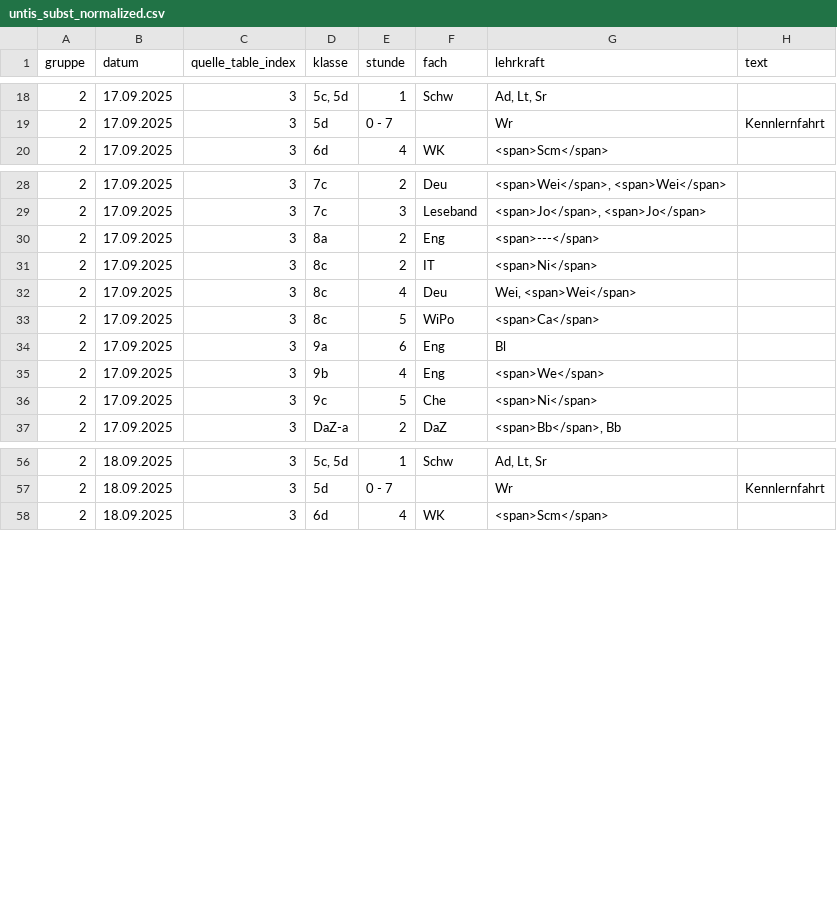
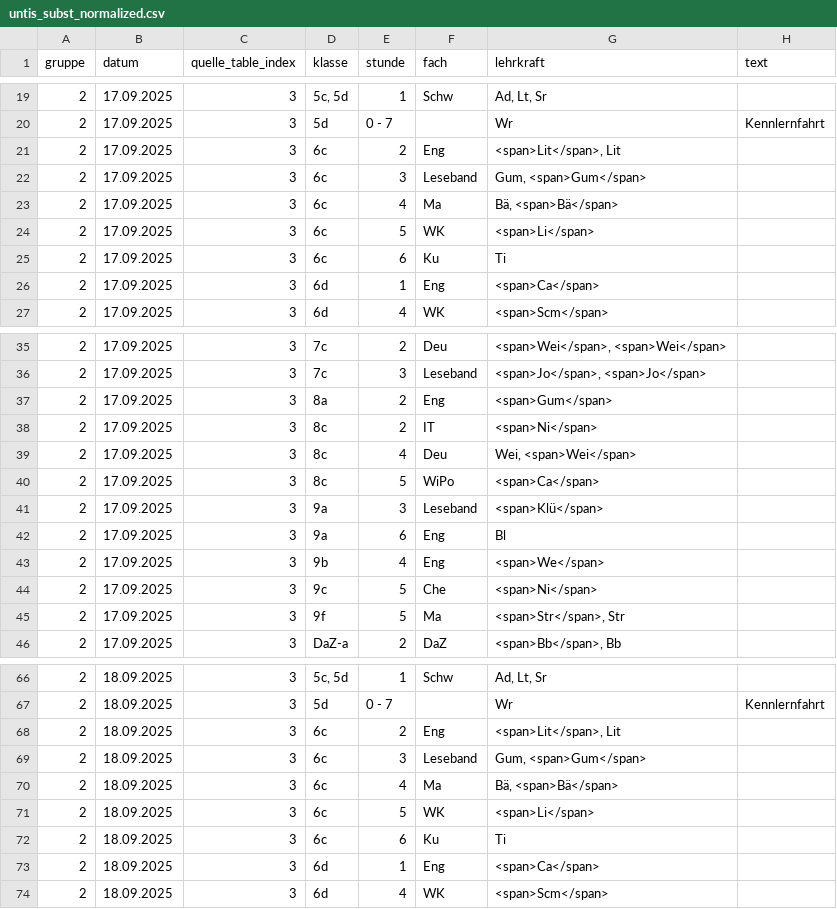
Before and after one commit to iluvatar80/untis-monitor, a CSV file: docs/untis_subst_normalized.csv, drawn as a sheet; only a part is shown, gaps mark what is left out; the diff covers the shown part only.

```diff
--- a/docs/untis_subst_normalized.csv
+++ b/docs/untis_subst_normalized.csv
@@ -19,2 +20,8 @@
 2,17.09.2025,3,5d,0 - 7,,Wr,Kennlernfahrt
+2,17.09.2025,3,6c,2,Eng,"<span>Lit</span>, Lit",
+2,17.09.2025,3,6c,3,Leseband,"Gum, <span>Gum</span>",
+2,17.09.2025,3,6c,4,Ma,"Bä, <span>Bä</span>",
+2,17.09.2025,3,6c,5,WK,<span>Li</span>,
+2,17.09.2025,3,6c,6,Ku,Ti,
+2,17.09.2025,3,6d,1,Eng,<span>Ca</span>,
 2,17.09.2025,3,6d,4,WK,<span>Scm</span>,
@@ -29,3 +36,3 @@
 2,17.09.2025,3,7c,3,Leseband,"<span>Jo</span>, <span>Jo</span>",
-2,17.09.2025,3,8a,2,Eng,<span>---</span>,
+2,17.09.2025,3,8a,2,Eng,<span>Gum</span>,
 2,17.09.2025,3,8c,2,IT,<span>Ni</span>,
@@ -33,2 +40,3 @@
 2,17.09.2025,3,8c,5,WiPo,<span>Ca</span>,
+2,17.09.2025,3,9a,3,Leseband,<span>Klü</span>,
 2,17.09.2025,3,9a,6,Eng,Bl,
@@ -36,2 +44,3 @@
 2,17.09.2025,3,9c,5,Che,<span>Ni</span>,
+2,17.09.2025,3,9f,5,Ma,"<span>Str</span>, Str",
 2,17.09.2025,3,DaZ-a,2,DaZ,"<span>Bb</span>, Bb",
@@ -57,2 +67,8 @@
 2,18.09.2025,3,5d,0 - 7,,Wr,Kennlernfahrt
+2,18.09.2025,3,6c,2,Eng,"<span>Lit</span>, Lit",
+2,18.09.2025,3,6c,3,Leseband,"Gum, <span>Gum</span>",
+2,18.09.2025,3,6c,4,Ma,"Bä, <span>Bä</span>",
+2,18.09.2025,3,6c,5,WK,<span>Li</span>,
+2,18.09.2025,3,6c,6,Ku,Ti,
+2,18.09.2025,3,6d,1,Eng,<span>Ca</span>,
 2,18.09.2025,3,6d,4,WK,<span>Scm</span>,
```
Also changed, not shown: 4 added rows and 7 edited cells elsewhere in this file, docs/webuntis_subst.csv, 7 other files.
